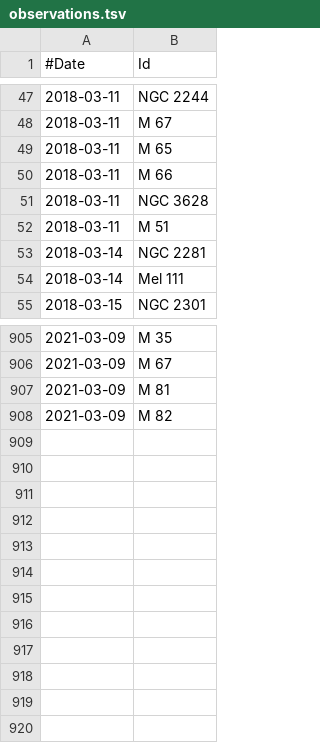
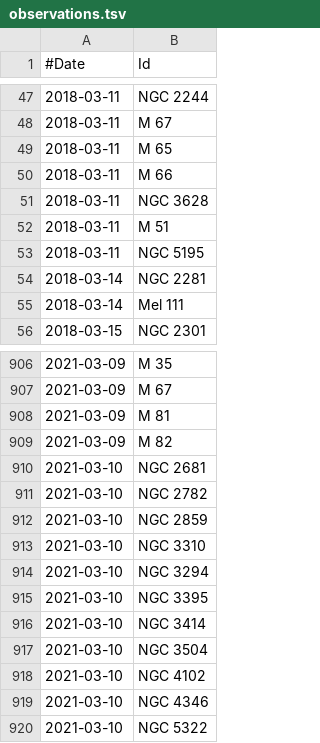
Before and after one commit to jonathanacross/astrodb, a TSV file: data/observations.tsv, drawn as a sheet; only a part is shown, gaps mark what is left out; the diff names each change by its address in the sheet, - before the commit and + after, or states it on an @@ line.

Commit message:
adding observations for 2021-03-21

```diff
--- a/data/observations.tsv
+++ b/data/observations.tsv
+row 53: 2018-03-11 | NGC 5195
+row 910: 2021-03-10 | NGC 2681
+row 911: 2021-03-10 | NGC 2782
+row 912: 2021-03-10 | NGC 2859
+row 913: 2021-03-10 | NGC 3310
+row 914: 2021-03-10 | NGC 3294
+row 915: 2021-03-10 | NGC 3395
+row 916: 2021-03-10 | NGC 3414
+row 917: 2021-03-10 | NGC 3504
+row 918: 2021-03-10 | NGC 4102
+row 919: 2021-03-10 | NGC 4346
+row 920: 2021-03-10 | NGC 5322
```
Also changed, not shown: data/objects.tsv.
